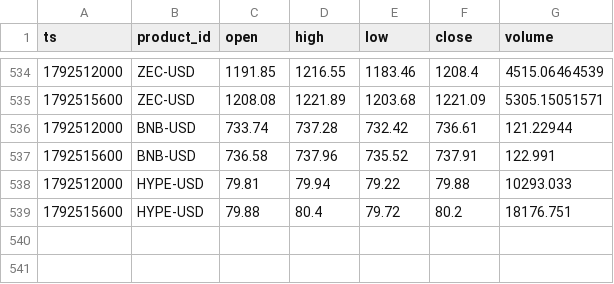
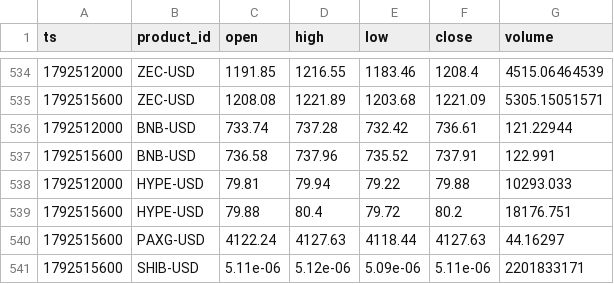
Before and after one commit to jtdaly4/market-data-collector, a CSV file: data/candles/2026-10-20.csv, drawn as a sheet; only a part is shown, gaps mark what is left out.

```diff
--- a/data/candles/2026-10-20.csv
+++ b/data/candles/2026-10-20.csv
@@ -539 +539,3 @@ ts,product_id,open,high,low,close,volume
 1792515600,HYPE-USD,79.88,80.4,79.72,80.2,18176.751
+1792515600,PAXG-USD,4122.24,4127.63,4118.44,4127.63,44.16297
+1792515600,SHIB-USD,5.11e-06,5.12e-06,5.09e-06,5.11e-06,2201833171
```
Also changed, not shown: 1 other file.
